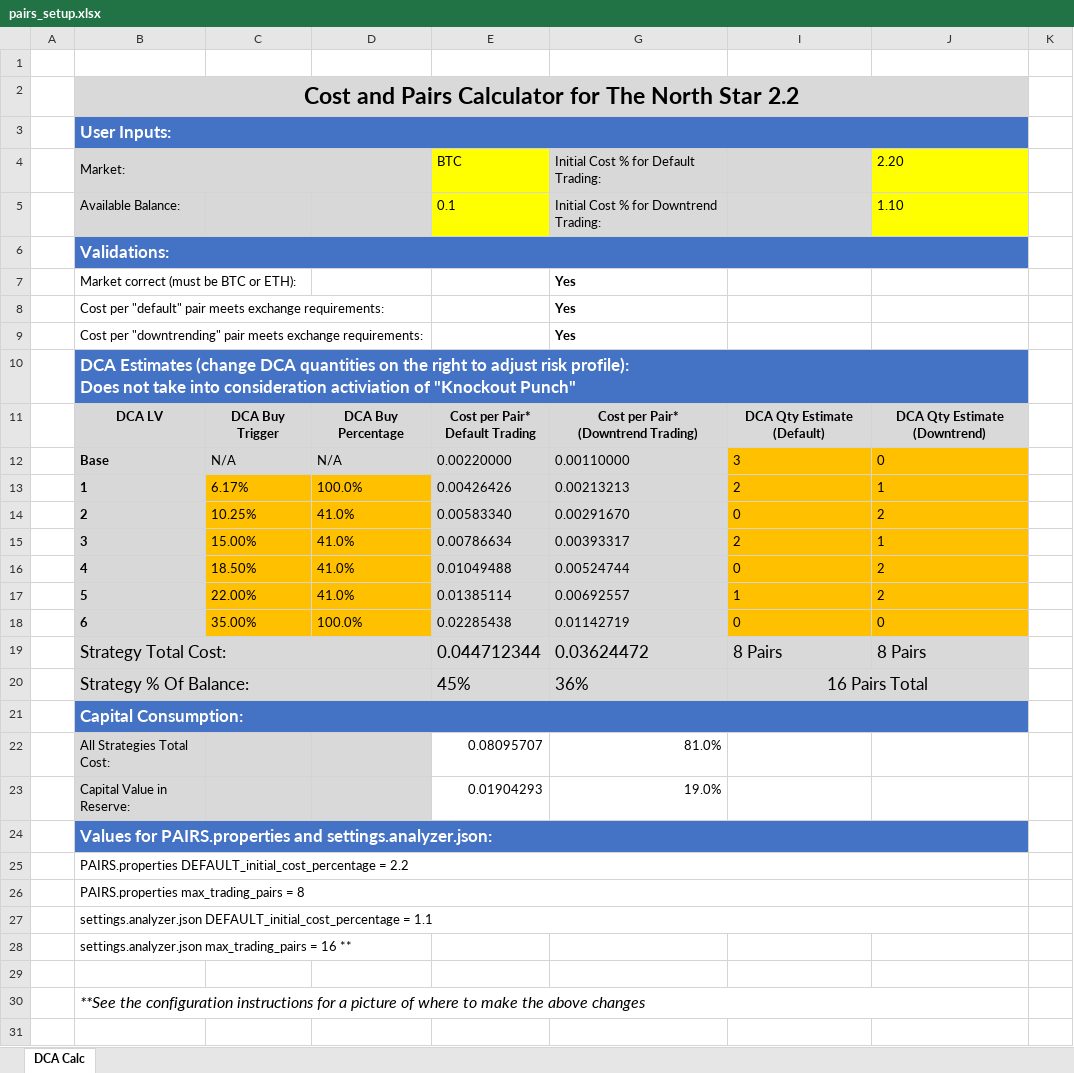
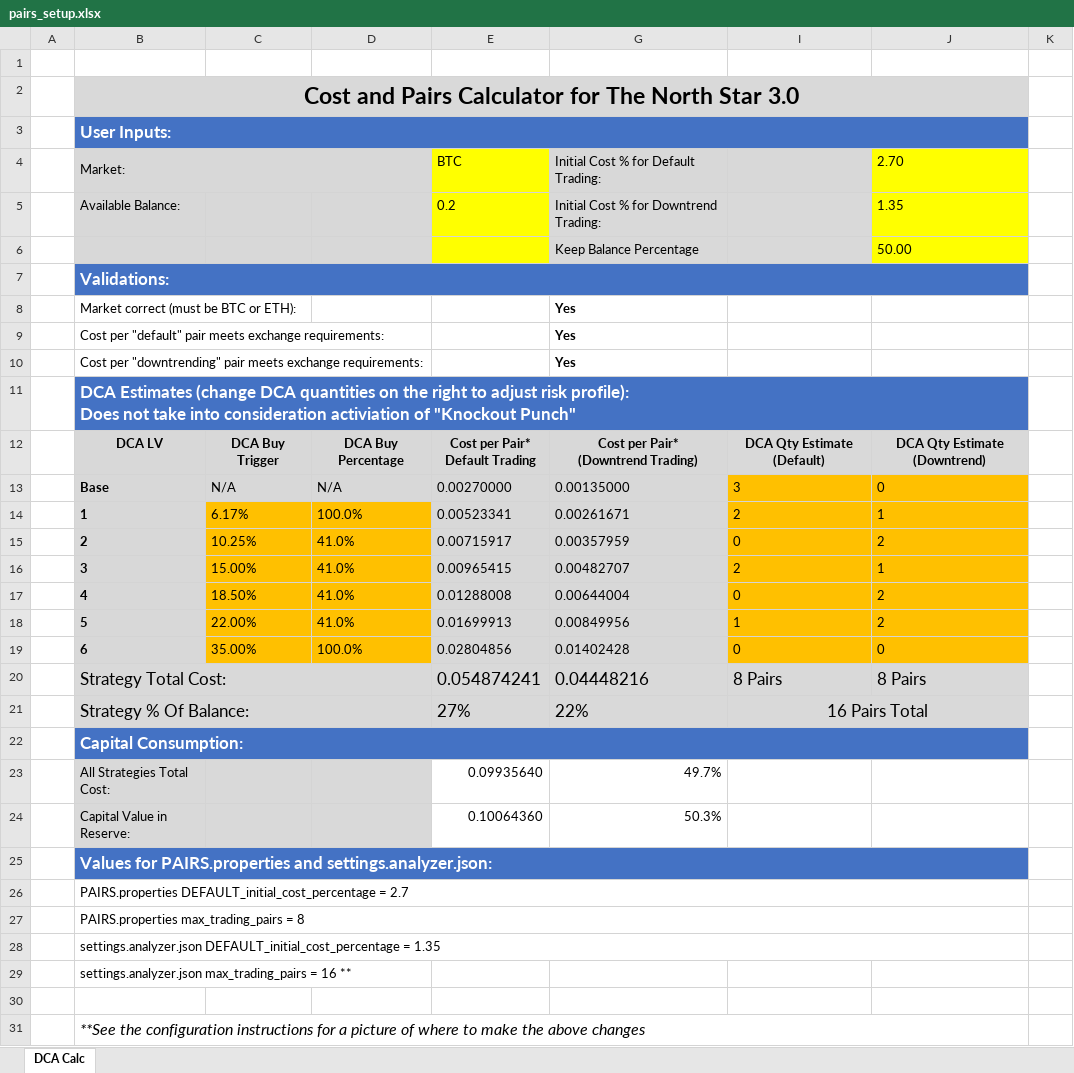
Before and after one commit to AlexanderBits/the-north-star, an Excel workbook: pairs_setup.xlsx, sheet DCA Calc, drawn as a sheet; only a part is shown; values as stored, in another font and other column widths than the file's, no borders; conditional formats not drawn; addresses are those after the commit; rows hold the shown columns only; the diff names each change by its address in the sheet, - before the commit and + after, or states it on an @@ line.

Commit message:
The North Star 3

```diff
--- a/pairs_setup.xlsx (sheet DCA Calc)
+++ b/pairs_setup.xlsx (sheet DCA Calc)
-B2: …North Star 2.2
+B2: …North Star 3.0
-J4: 2.20
+J4: 2.70
-E5: 0.1
+E5: 0.2
-J5: 1.10
+J5: 1.35
+row 6:  |  |  |  |  | Keep Balance Percentage |  | 50.00
-E13: 0.00220000
+E13: 0.00270000
-G13: 0.00110000
+G13: 0.00135000
-E14: 0.00426426
+E14: 0.00523341
-G14: 0.00213213
+G14: 0.00261671
-E15: 0.00583340
+E15: 0.00715917
-G15: 0.00291670
+G15: 0.00357959
-E16: 0.00786634
+E16: 0.00965415
-G16: 0.00393317
+G16: 0.00482707
-E17: 0.01049488
+E17: 0.01288008
-G17: 0.00524744
+G17: 0.00644004
-E18: 0.01385114
+E18: 0.01699913
-G18: 0.00692557
+G18: 0.00849956
-E19: 0.02285438
+E19: 0.02804856
-G19: 0.01142719
+G19: 0.01402428
-E20: 0.044712344
+E20: 0.054874241
-G20: 0.03624472
+G20: 0.04448216
-E21: 45%
+E21: 27%
-G21: 36%
+G21: 22%
-E23: 0.08095707
+E23: 0.09935640
-G23: 81.0%
+G23: 49.7%
-E24: 0.01904293
+E24: 0.10064360
-G24: 19.0%
+G24: 50.3%
-B26: …DEFAULT_initial_cost_percentage = 2.2
+B26: …DEFAULT_initial_cost_percentage = 2.7
-B28: …DEFAULT_initial_cost_percentage = 1.1
+B28: …DEFAULT_initial_cost_percentage = 1.35
```
Also changed, not shown: formulas that keep their value, hidden cells.
